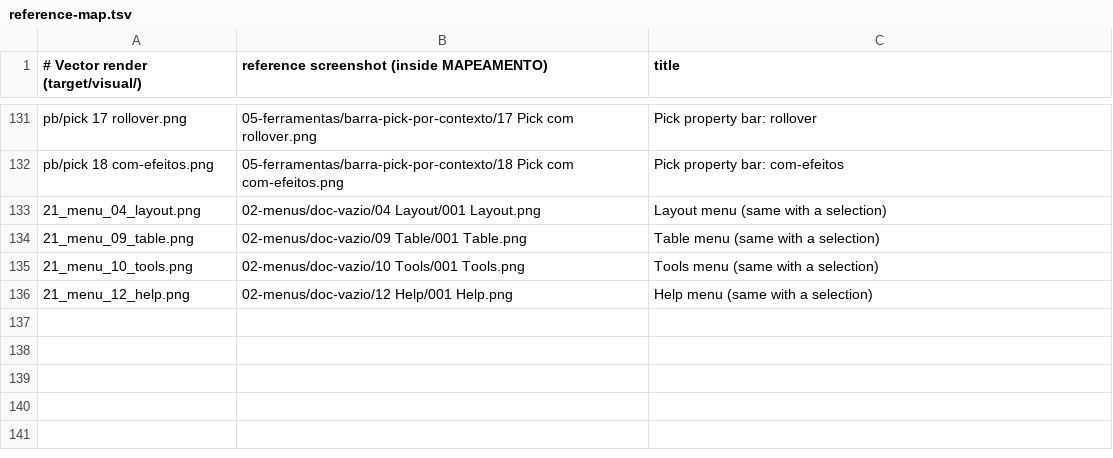
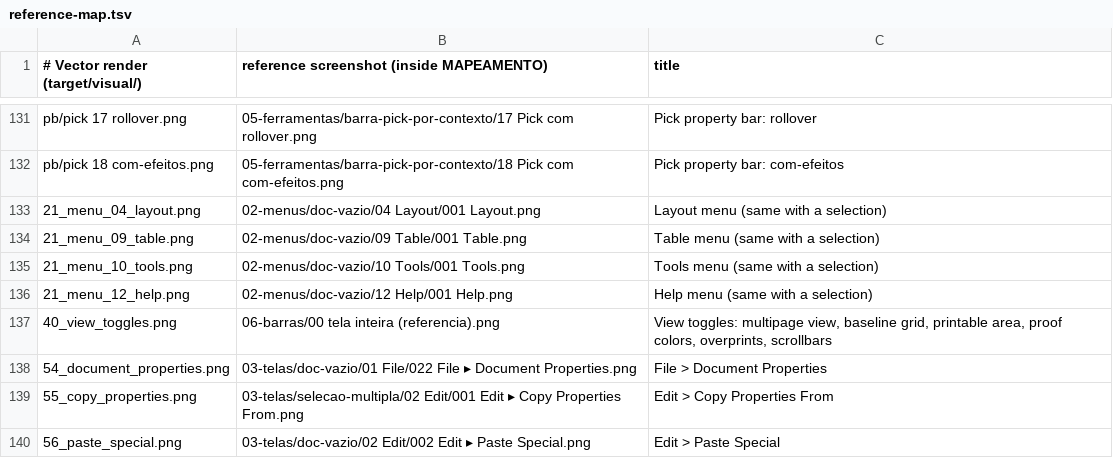
Before and after one commit to toim22/AnyVector, a TSV file: docs/reference-map.tsv, drawn as a sheet; only a part is shown, gaps mark what is left out.

Commit message:
Batch 2: File, Edit and View menus
Every File, Edit and View item of the CorelDRAW 2026 reference now runs.

- File: Print (all tabs, styles, tiling, marks), Print Preview, Print Merge,
  Publish to PDF with the full PDF Settings (presets, PDF/X and PDF/A,
  compression, marks, 128-bit security), Export with per-format settings
  (PDF, SVG, bitmaps), Export For Office/Web/WordPress, the Export docker,
  Send To Mail (MAPI), Acquire Image (WIA), Document Properties, New from
  Template on the Templates tab, Save as Template (.cdrt).
- Edit: Paste Special, Paste in View, Copy Properties From dialog, Bring
  into Focus / Exit Focus Mode.
- View: Preview Selected Only, Multipage View, Proof Colors, Simulate
  Overprints, Rasterize Complex Effects, Printable Area, Pixel and Baseline
  grids with snapping, Alignment and Dynamic Guides, Document Navigator and
  Scrollbars with the Navigator, reference shortcuts.
- Coverage, status and reference map updated; visual tests for the View
  toggles and the new dialogs.

```diff
--- a/docs/reference-map.tsv
+++ b/docs/reference-map.tsv
@@ -136 +136,5 @@ pb/pick 18 com-efeitos.png	05-ferramentas/barra-pick-por-contexto/18 Pick com co
 21_menu_12_help.png	02-menus/doc-vazio/12 Help/001 Help.png	Help menu (same with a selection)
+40_view_toggles.png	06-barras/00 tela inteira (referencia).png	View toggles: multipage view, baseline grid, printable area, proof colors, overprints, scrollbars
+54_document_properties.png	03-telas/doc-vazio/01 File/022 File ▸ Document Properties.png	File > Document Properties
+55_copy_properties.png	03-telas/selecao-multipla/02 Edit/001 Edit ▸ Copy Properties From.png	Edit > Copy Properties From
+56_paste_special.png	03-telas/doc-vazio/02 Edit/002 Edit ▸ Paste Special.png	Edit > Paste Special
```
Also changed, not shown: 34 other files.
